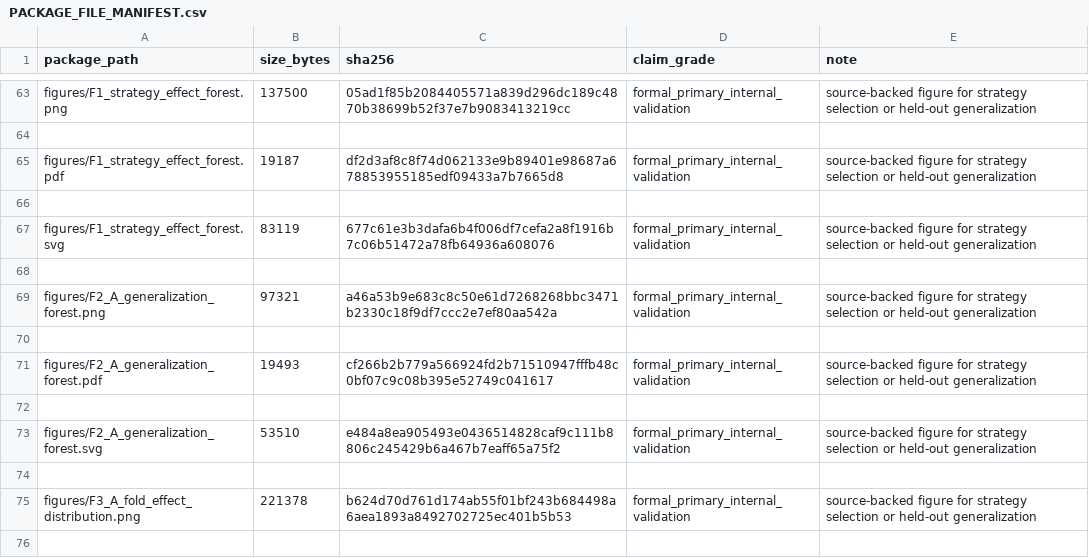
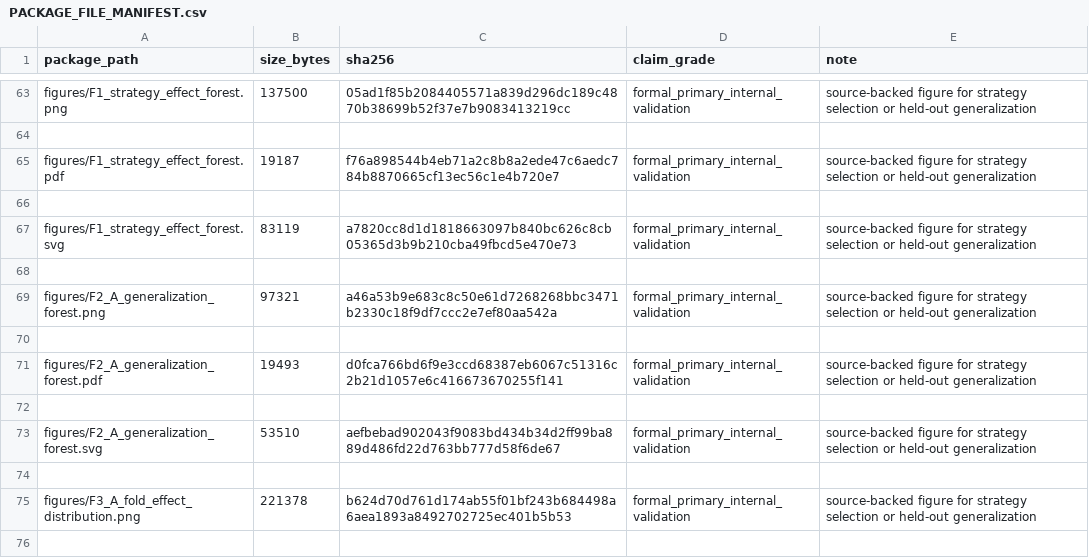
Before and after one commit to jersery66/HAMD-PHQ, a CSV file: freeze_20260912/stage2/teacher_effect_size_generalization/PACKAGE_FILE_MANIFEST.csv, drawn as a sheet; only a part is shown, gaps mark what is left out; the diff covers the shown part only.

```diff
--- a/freeze_20260912/stage2/teacher_effect_size_generalization/PACKAGE_FILE_MANIFEST.csv
+++ b/freeze_20260912/stage2/teacher_effect_size_generalization/PACKAGE_FILE_MANIFEST.csv
@@ -64,5 +64,5 @@ figures/F1_strategy_effect_forest.png,137500,05ad1f85b2084405571a839d296dc189c48
 
-figures/F1_strategy_effect_forest.pdf,19187,df2d3af8c8f74d062133e9b89401e98687a678853955185edf09433a7b7665d8,formal_primary_internal_validation,source-backed figure for strategy selection or held-out generalization
+figures/F1_strategy_effect_forest.pdf,19187,f76a898544b4eb71a2c8b8a2ede47c6aedc784b8870665cf13ec56c1e4b720e7,formal_primary_internal_validation,source-backed figure for strategy selection or held-out generalization
 
-figures/F1_strategy_effect_forest.svg,83119,677c61e3b3dafa6b4f006df7cefa2a8f1916b7c06b51472a78fb64936a608076,formal_primary_internal_validation,source-backed figure for strategy selection or held-out generalization
+figures/F1_strategy_effect_forest.svg,83119,a7820cc8d1d1818663097b840bc626c8cb05365d3b9b210cba49fbcd5e470e73,formal_primary_internal_validation,source-backed figure for strategy selection or held-out generalization
 
@@ -70,5 +70,5 @@ figures/F2_A_generalization_forest.png,97321,a46a53b9e683c8c50e61d7268268bbc3471
 
-figures/F2_A_generalization_forest.pdf,19493,cf266b2b779a566924fd2b71510947fffb48c0bf07c9c08b395e52749c041617,formal_primary_internal_validation,source-backed figure for strategy selection or held-out generalization
+figures/F2_A_generalization_forest.pdf,19493,d0fca766bd6f9e3ccd68387eb6067c51316c2b21d1057e6c416673670255f141,formal_primary_internal_validation,source-backed figure for strategy selection or held-out generalization
 
-figures/F2_A_generalization_forest.svg,53510,e484a8ea905493e0436514828caf9c111b8806c245429b6a467b7eaff65a75f2,formal_primary_internal_validation,source-backed figure for strategy selection or held-out generalization
+figures/F2_A_generalization_forest.svg,53510,aefbebad902043f9083bd434b34d2ff99ba889d486fd22d763bb777d58f6de67,formal_primary_internal_validation,source-backed figure for strategy selection or held-out generalization
 
```
Also changed, not shown: 42 edited cells elsewhere in this file, freeze_20260912/RELEASE_FILE_MANIFEST.csv, freeze_20260912/stage2/teacher_effect_size_generalization/13_A_full_cohort_candidate_maps.csv, 44 other files.
